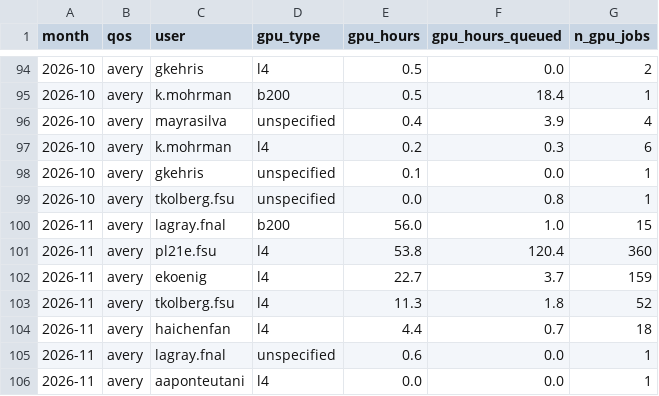
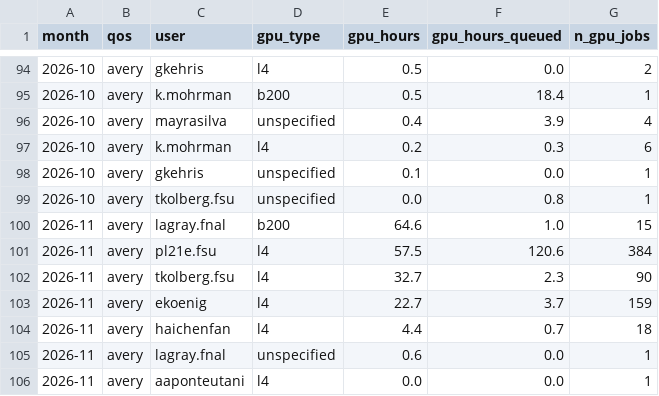
Before and after one commit to sgnoohc/hpg_librarian, a CSV file: gpu_usage/gpu_monthly_by_user.csv, drawn as a sheet; only a part is shown, gaps mark what is left out.

```diff
--- a/gpu_usage/gpu_monthly_by_user.csv
+++ b/gpu_usage/gpu_monthly_by_user.csv
@@ -99,6 +99,6 @@ month,qos,user,gpu_type,gpu_hours,gpu_hours_queued,n_gpu_jobs
 2026-10,avery,tkolberg.fsu,unspecified,0.0,0.8,1
-2026-11,avery,lagray.fnal,b200,56.0,1.0,15
-2026-11,avery,pl21e.fsu,l4,53.8,120.4,360
+2026-11,avery,lagray.fnal,b200,64.6,1.0,15
+2026-11,avery,pl21e.fsu,l4,57.5,120.6,384
+2026-11,avery,tkolberg.fsu,l4,32.7,2.3,90
 2026-11,avery,ekoenig,l4,22.7,3.7,159
-2026-11,avery,tkolberg.fsu,l4,11.3,1.8,52
 2026-11,avery,haichenfan,l4,4.4,0.7,18
```
Also changed, not shown: gpu_usage/gpu_monthly.csv, 4 other files.
